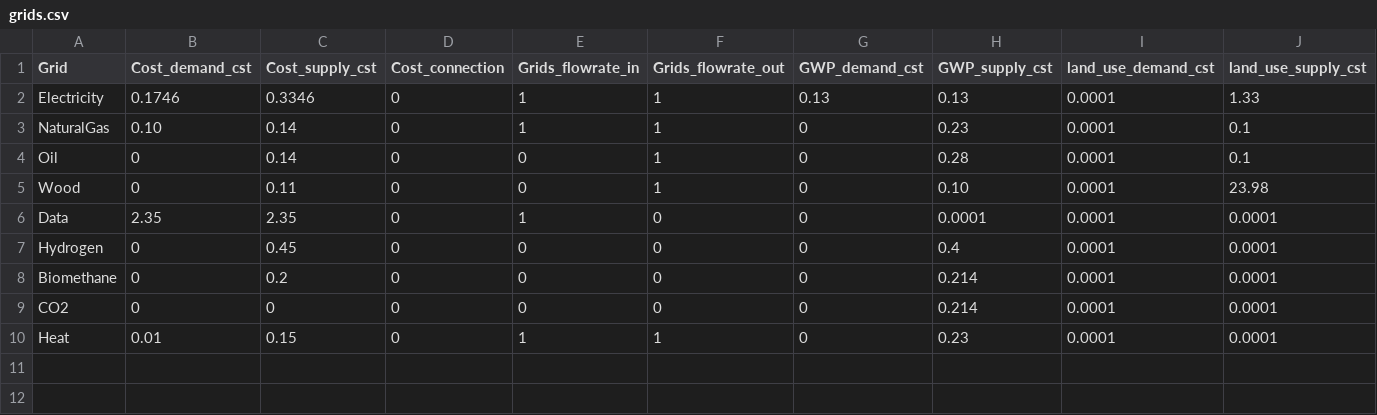
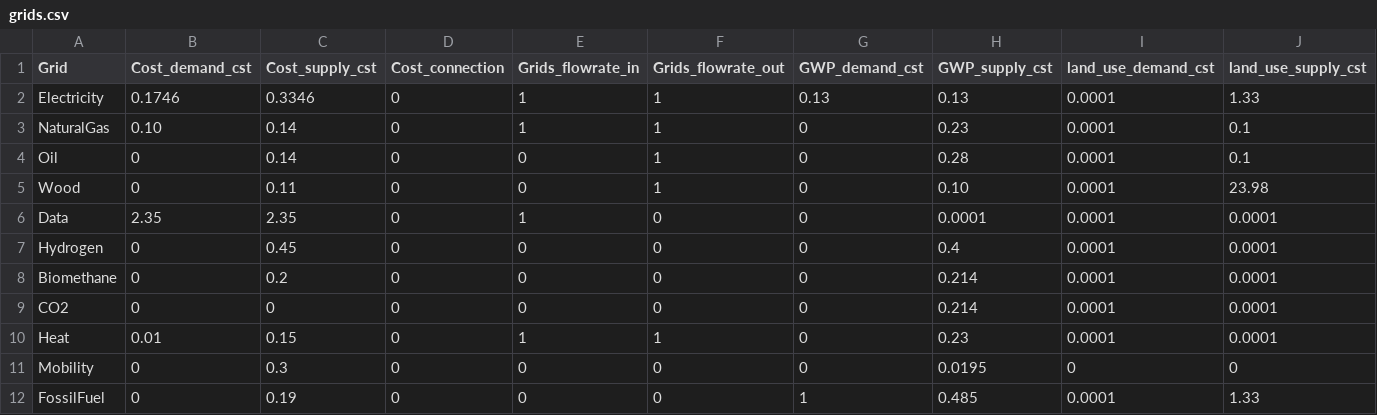
Before and after one commit to IPESE/REHO, a CSV file: reho/data/infrastructure/grids.csv, drawn as a sheet; only a part is shown; rows hold the shown columns only; the diff names each change by its address in the sheet, - before the commit and + after, or states it on an @@ line.

```diff
--- a/reho/data/infrastructure/grids.csv
+++ b/reho/data/infrastructure/grids.csv
+row 11: Mobility | 0 | 0.3 | 0 | 0 | 0 | 0 | 0.0195 | 0 | 0
+row 12: FossilFuel | 0 | 0.19 | 0 | 0 | 0 | 1 | 0.485 | 0.0001 | 1.33
```
Also changed, not shown: reho/data/infrastructure/district_units.csv, reho/plotting/layout.csv, 20 other files.
